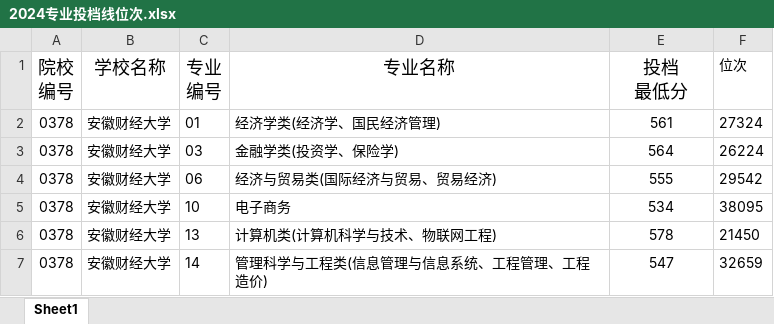
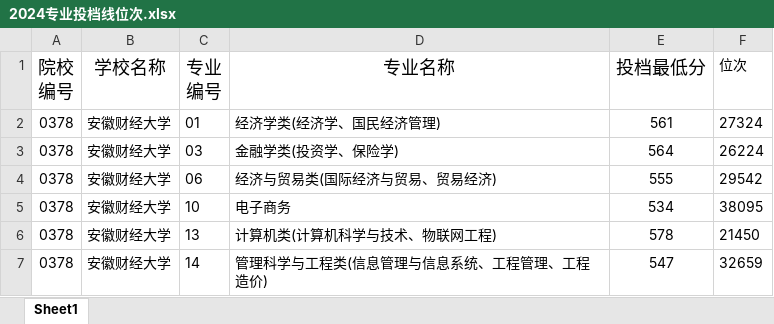
Before and after one commit to wonderslife/college-major4hs, an Excel workbook: 2024高考/2024专业投档线位次.xlsx, sheet Sheet1, drawn as a sheet; only a part is shown; values as stored, in another font and other column widths than the file's, no borders; ↵ is a line break in a cell; the diff names each change by its address in the sheet, - before the commit and + after, or states it on an @@ line.

```diff
--- a/2024高考/2024专业投档线位次.xlsx (sheet Sheet1)
+++ b/2024高考/2024专业投档线位次.xlsx (sheet Sheet1)
-E1: 投档 ↵ 最低分
+E1: 投档最低分
```
Also changed, not shown: 3 other files.
